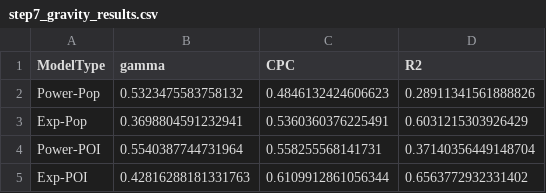
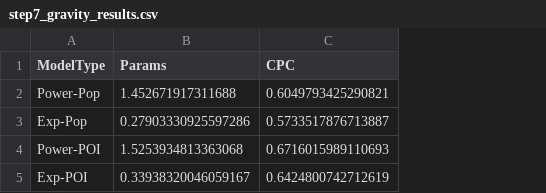
Before and after one commit to thinhnguyenquoc/thiet-ke-thi-nghiem, a CSV file: sgp/step7_gravity_results.csv, drawn as a sheet; removed rows and columns are numbered as before the commit, all else as after; the diff names each change by its address in the sheet, - before the commit and + after, or states it on an @@ line.

```diff
--- a/sgp/step7_gravity_results.csv
+++ b/sgp/step7_gravity_results.csv
-column B (gamma), rows 2-5: 0.5323475583758132 | 0.3698804591232941 | 0.5540387744731964 | 0.42816288181331763
+column B (Params), rows 2-5: 1.452671917311688 | 0.27903330925597286 | 1.5253934813363068 | 0.33938320046059167
-column D (R2), rows 2-5: 0.28911341561888826 | 0.6031215303926429 | 0.37140356449148704 | 0.6563772932331402
-C2 (CPC): 0.4846132424606623
+C2 (CPC): 0.6049793425290821
-C3 (CPC): 0.5360360376225491
+C3 (CPC): 0.5733517876713887
-C4 (CPC): 0.558255568141731
+C4 (CPC): 0.6716015989110693
-C5 (CPC): 0.6109912861056344
+C5 (CPC): 0.6424800742712619
```
Also changed, not shown: sgp/prob_dist_by_zone.csv, sgp/step9_summary_metrics.csv, 33 other files.
